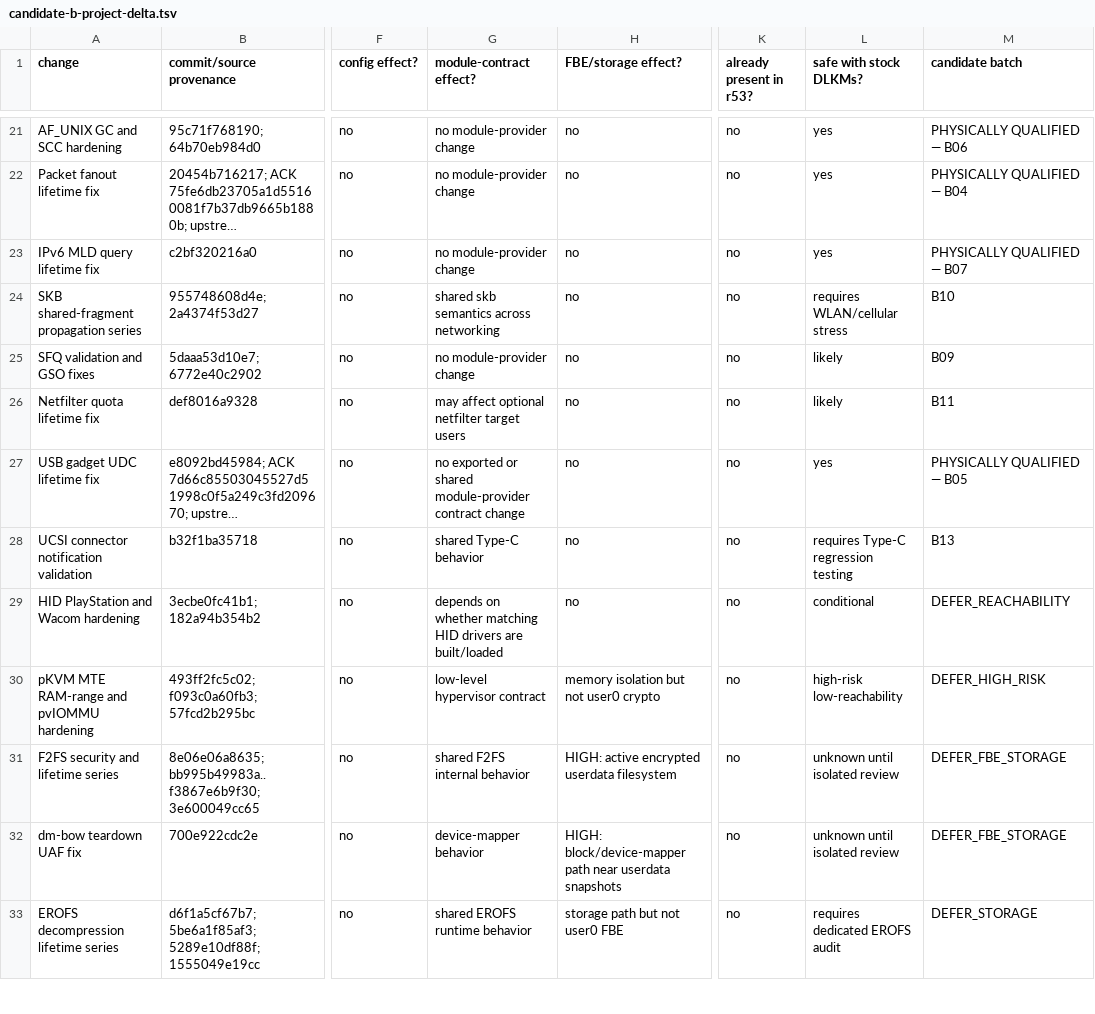
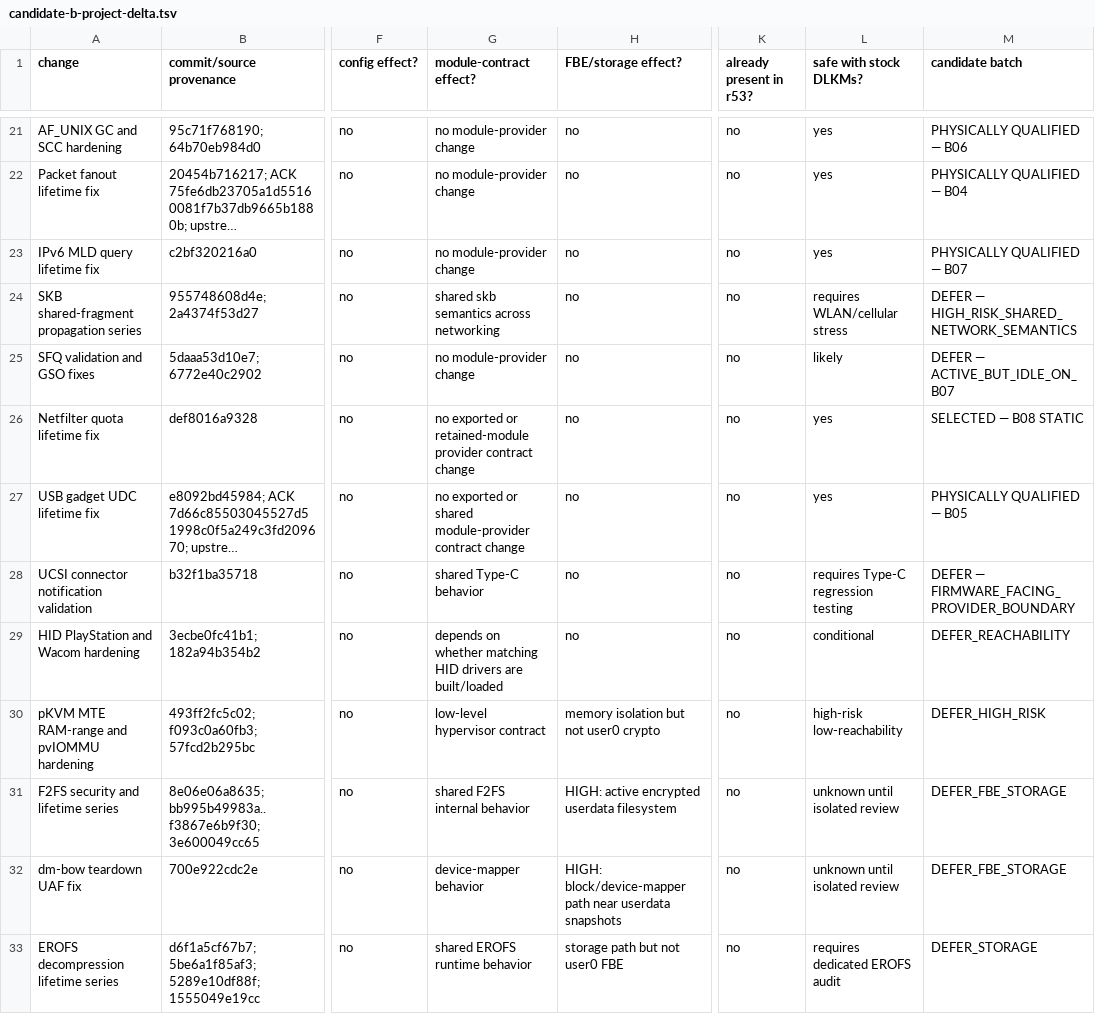
Before and after one commit to travismills82/oneplus15-sm8850-oos-kernel, a TSV file: docs/validation/firmware-16.0.10.500/candidate-b-project-delta.tsv, drawn as a sheet; only a part is shown, gaps mark what is left out; long unchanged cells end in …; the diff names each change by its address in the sheet, - before the commit and + after, or states it on an @@ line.

Commit message:
docs: prepare OOS 16.0.10.500 Candidate B08

```diff
--- a/docs/validation/firmware-16.0.10.500/candidate-b-project-delta.tsv
+++ b/docs/validation/firmware-16.0.10.500/candidate-b-project-delta.tsv
-M24 (candidate batch): B10
+M24 (candidate batch): DEFER — HIGH_RISK_SHARED_NETWORK_SEMANTICS
-M25 (candidate batch): B09
+M25 (candidate batch): DEFER — ACTIVE_BUT_IDLE_ON_B07
-G26 (module-contract effect?): may affect optional netfilter target users
+G26 (module-contract effect?): no exported or retained-module provider contract change
-L26 (safe with stock DLKMs?): likely
+L26 (safe with stock DLKMs?): yes
-M26 (candidate batch): B11
+M26 (candidate batch): SELECTED — B08 STATIC
-M28 (candidate batch): B13
+M28 (candidate batch): DEFER — FIRMWARE_FACING_PROVIDER_BOUNDARY
```
Also changed, not shown: 7 other files.
